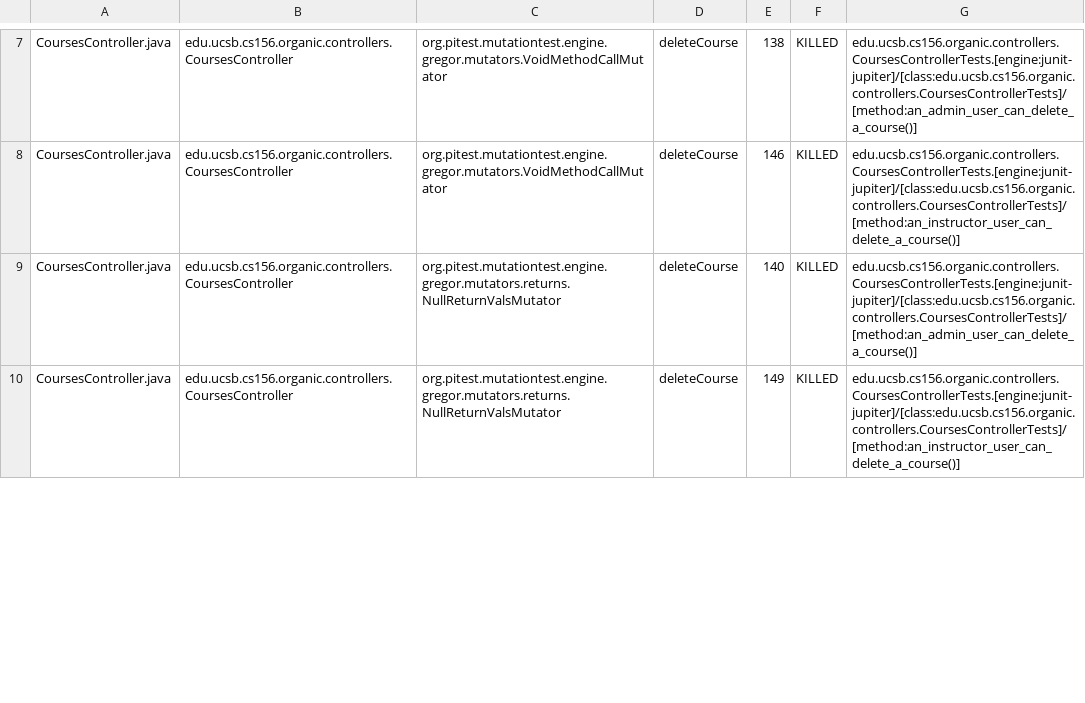
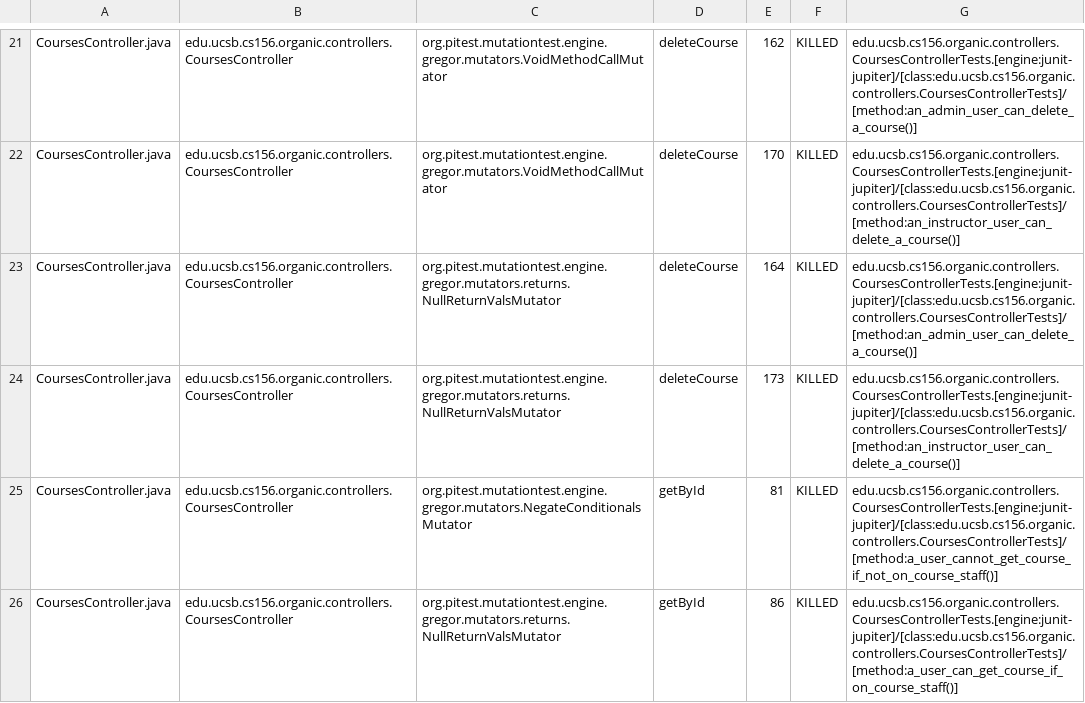
Before and after one commit to ucsb-cs156-f23/proj-organic-f23-6pm-2, a CSV file: pitest/mutations.csv, drawn as a sheet; only a part is shown, gaps mark what is left out; addresses are those after the commit; the diff covers the shown part only; the diff names each change by its address in the sheet, - before the commit and + after, or states it on an @@ line.

Commit message:
Deploying to gh-pages from @ ucsb-cs156-f23/proj-organic-f23-6pm-2@06acf5fa1f7620932c0a7c1eccc92e37bdbe493e 🚀

```diff
--- a/pitest/mutations.csv
+++ b/pitest/mutations.csv
-E21: 138
+E21: 162
-E22: 146
+E22: 170
-E23: 140
+E23: 164
-E24: 149
+E24: 173
+row 25: CoursesController.java | edu.ucsb.cs156.organic.controllers.CoursesController | org.pitest.mutationtest.engine.gregor.mutators.NegateConditionalsMutator | getById | 81 | KILLED | edu.ucsb.cs156.organic.controllers.CoursesControllerTests.[engine:junit-jupiter]/[class:edu.ucsb.cs156.organic.controllers.CoursesControllerTests]/[method:a_user_cannot_get_course_if_not_on_course_staff()]
+row 26: CoursesController.java | edu.ucsb.cs156.organic.controllers.CoursesController | org.pitest.mutationtest.engine.gregor.mutators.returns.NullReturnValsMutator | getById | 86 | KILLED | edu.ucsb.cs156.organic.controllers.CoursesControllerTests.[engine:junit-jupiter]/[class:edu.ucsb.cs156.organic.controllers.CoursesControllerTests]/[method:a_user_can_get_course_if_on_course_staff()]
```
Also changed, not shown: 6 added rows, 3 removed rows, 16 moved rows and 50 edited cells elsewhere in this file, 18 other files.
